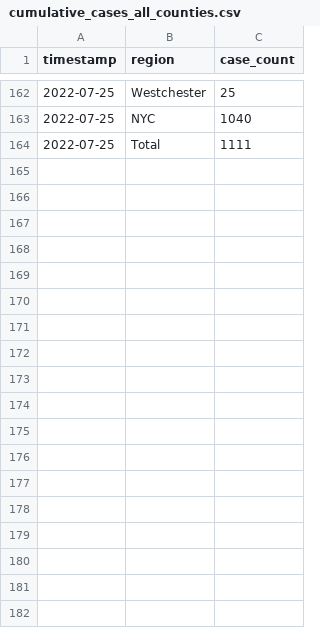
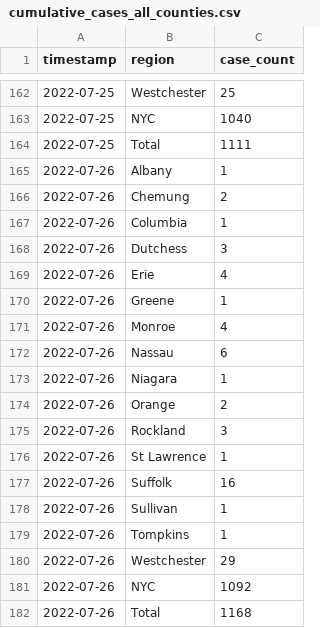
Before and after one commit to thecityny/monkeypox-scraper, a CSV file: data/cumulative_cases_all_counties.csv, drawn as a sheet; only a part is shown, gaps mark what is left out; the diff names each change by its address in the sheet, - before the commit and + after, or states it on an @@ line.

```diff
--- a/data/cumulative_cases_all_counties.csv
+++ b/data/cumulative_cases_all_counties.csv
+row 165: 2022-07-26 | Albany | 1
+row 166: 2022-07-26 | Chemung | 2
+row 167: 2022-07-26 | Columbia | 1
+row 168: 2022-07-26 | Dutchess | 3
+row 169: 2022-07-26 | Erie | 4
+row 170: 2022-07-26 | Greene | 1
+row 171: 2022-07-26 | Monroe | 4
+row 172: 2022-07-26 | Nassau | 6
+row 173: 2022-07-26 | Niagara | 1
+row 174: 2022-07-26 | Orange | 2
+row 175: 2022-07-26 | Rockland | 3
+row 176: 2022-07-26 | St Lawrence | 1
+row 177: 2022-07-26 | Suffolk | 16
+row 178: 2022-07-26 | Sullivan | 1
+row 179: 2022-07-26 | Tompkins | 1
+row 180: 2022-07-26 | Westchester | 29
+row 181: 2022-07-26 | NYC | 1092
+row 182: 2022-07-26 | Total | 1168
```
Also changed, not shown: 3 other files.
